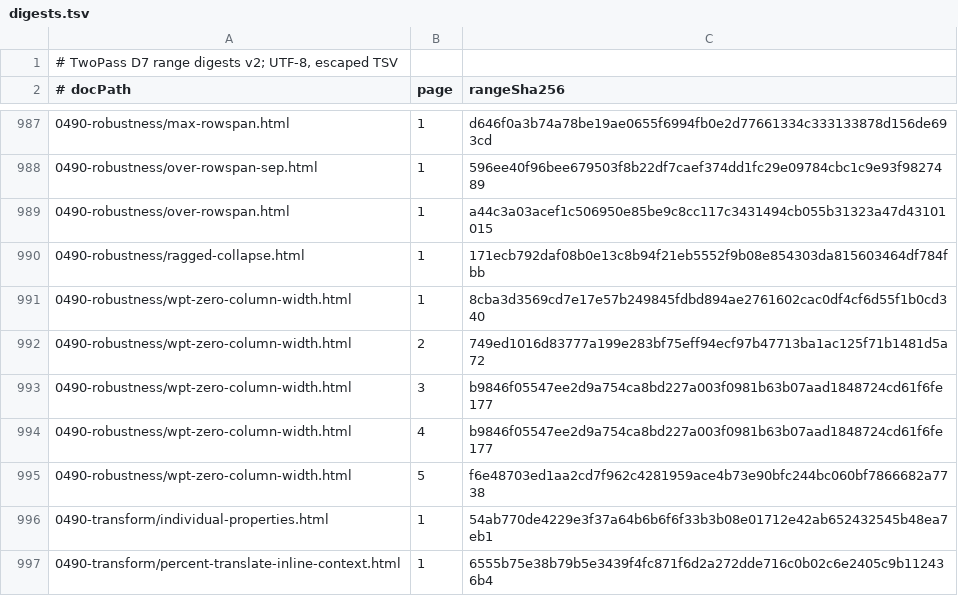
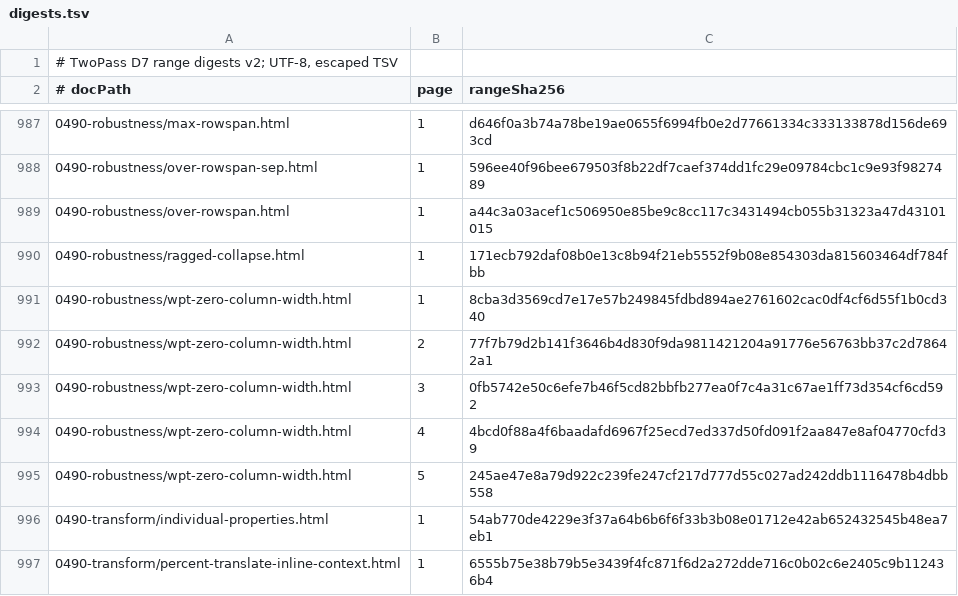
Before and after one commit to zamasoftnet/foliojet, a TSV file: files/unittest/twopass-digest/digests.tsv, drawn as a sheet; only a part is shown, gaps mark what is left out.

```diff
--- a/files/unittest/twopass-digest/digests.tsv
+++ b/files/unittest/twopass-digest/digests.tsv
@@ -991,6 +991,6 @@
 0490-robustness/wpt-zero-column-width.html	1	8cba3d3569cd7e17e57b249845fdbd894ae2761602cac0df4cf6d55f1b0cd340
-0490-robustness/wpt-zero-column-width.html	2	749ed1016d83777a199e283bf75eff94ecf97b47713ba1ac125f71b1481d5a72
-0490-robustness/wpt-zero-column-width.html	3	b9846f05547ee2d9a754ca8bd227a003f0981b63b07aad1848724cd61f6fe177
-0490-robustness/wpt-zero-column-width.html	4	b9846f05547ee2d9a754ca8bd227a003f0981b63b07aad1848724cd61f6fe177
-0490-robustness/wpt-zero-column-width.html	5	f6e48703ed1aa2cd7f962c4281959ace4b73e90bfc244bc060bf7866682a7738
+0490-robustness/wpt-zero-column-width.html	2	77f7b79d2b141f3646b4d830f9da9811421204a91776e56763bb37c2d78642a1
+0490-robustness/wpt-zero-column-width.html	3	0fb5742e50c6efe7b46f5cd82bbfb277ea0f7c4a31c67ae1ff73d354cf6cd592
+0490-robustness/wpt-zero-column-width.html	4	4bcd0f88a4f6baadafd6967f25ecd7ed337d50fd091f2aa847e8af04770cfd39
+0490-robustness/wpt-zero-column-width.html	5	245ae47e8a79d922c239fe247cf217d777d55c027ad242ddb1116478b4dbb558
 0490-transform/individual-properties.html	1	54ab770de4229e3f37a64b6b6f6f33b3b08e01712e42ab652432545b48ea7eb1
```
Also changed, not shown: 5 other files.
